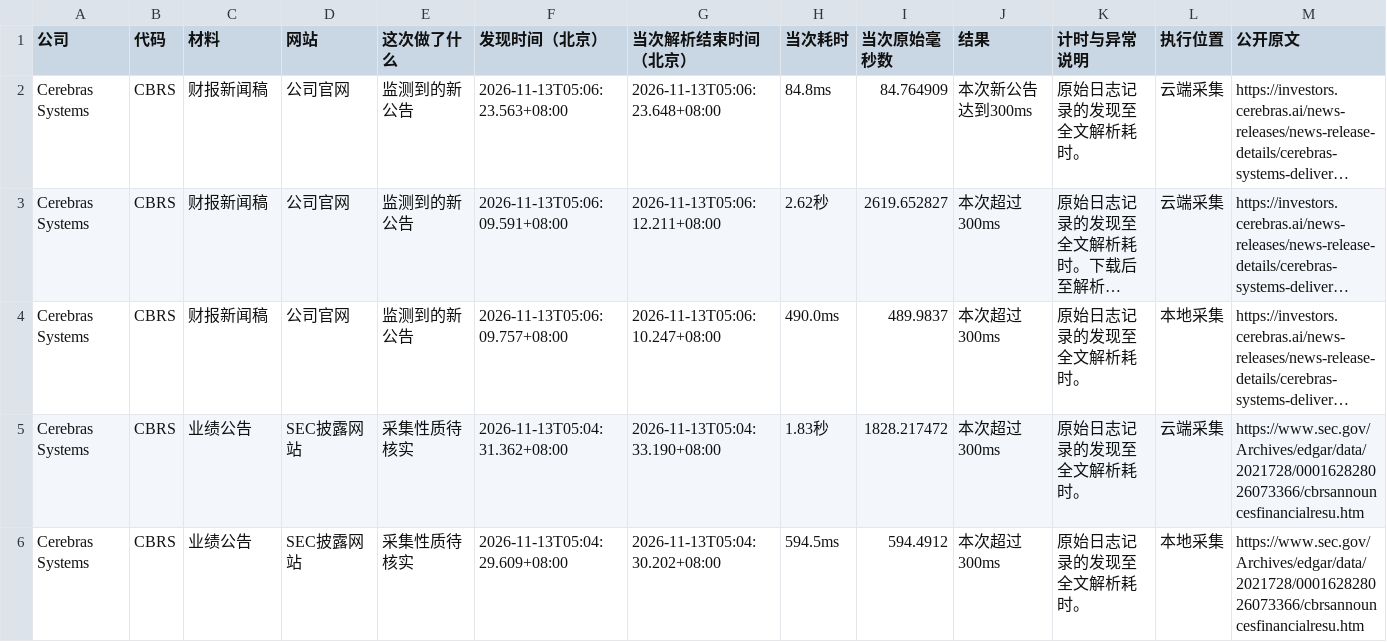
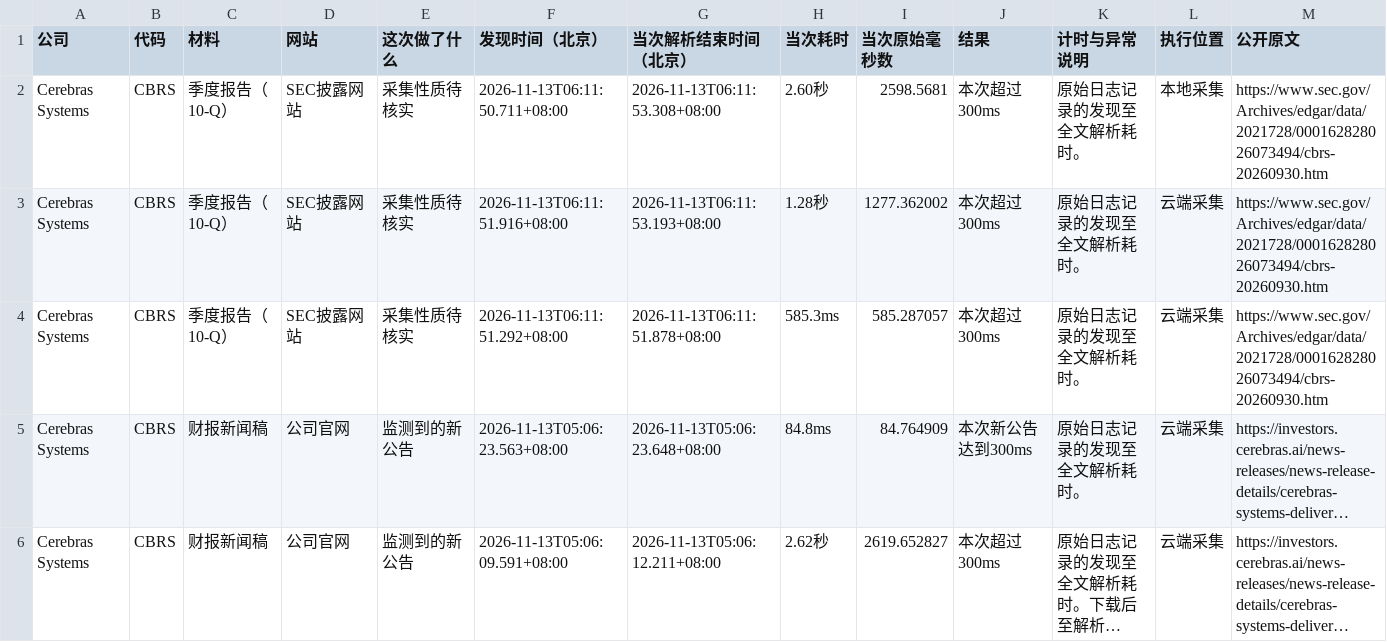
Before and after one commit to leavedrop/leavedrop.github.io, a CSV file: earnings-progress/files/logs/CBRS.csv, drawn as a sheet; only a part is shown; the shorter side is filled out with more unchanged rows; long unchanged cells end in …; rows hold the shown columns only; the diff names each change by its address in the sheet, - before the commit and + after, or states it on an @@ line.

Commit message:
Update public progress snapshot 2026-11-13T06:22:22.354+08:00

```diff
--- a/earnings-progress/files/logs/CBRS.csv
+++ b/earnings-progress/files/logs/CBRS.csv
+row 2: Cerebras Systems | CBRS | 季度报告（10-Q） | SEC披露网站 | 采集性质待核实 | 2026-11-13T06:11:50.711+08:00 | 2026-11-13T06:11:53.308+08:00 | 2.60秒 | 2598.5681 | 本次超过300ms | 原始日志记录的发现至全文解析耗时。 | 本地采集 | https://www.sec.gov/Archives/edgar/data/2021728/000162828026073494/cbrs-20260930.htm
+row 3: Cerebras Systems | CBRS | 季度报告（10-Q） | SEC披露网站 | 采集性质待核实 | 2026-11-13T06:11:51.916+08:00 | 2026-11-13T06:11:53.193+08:00 | 1.28秒 | 1277.362002 | 本次超过300ms | 原始日志记录的发现至全文解析耗时。 | 云端采集 | https://www.sec.gov/Archives/edgar/data/2021728/000162828026073494/cbrs-20260930.htm
+row 4: Cerebras Systems | CBRS | 季度报告（10-Q） | SEC披露网站 | 采集性质待核实 | 2026-11-13T06:11:51.292+08:00 | 2026-11-13T06:11:51.878+08:00 | 585.3ms | 585.287057 | 本次超过300ms | 原始日志记录的发现至全文解析耗时。 | 云端采集 | https://www.sec.gov/Archives/edgar/data/2021728/000162828026073494/cbrs-20260930.htm
```
Also changed, not shown: earnings-progress/files/logs/binance_live_10x_e2e.csv, earnings-progress/files/logs/companies.csv, 7 other files.
